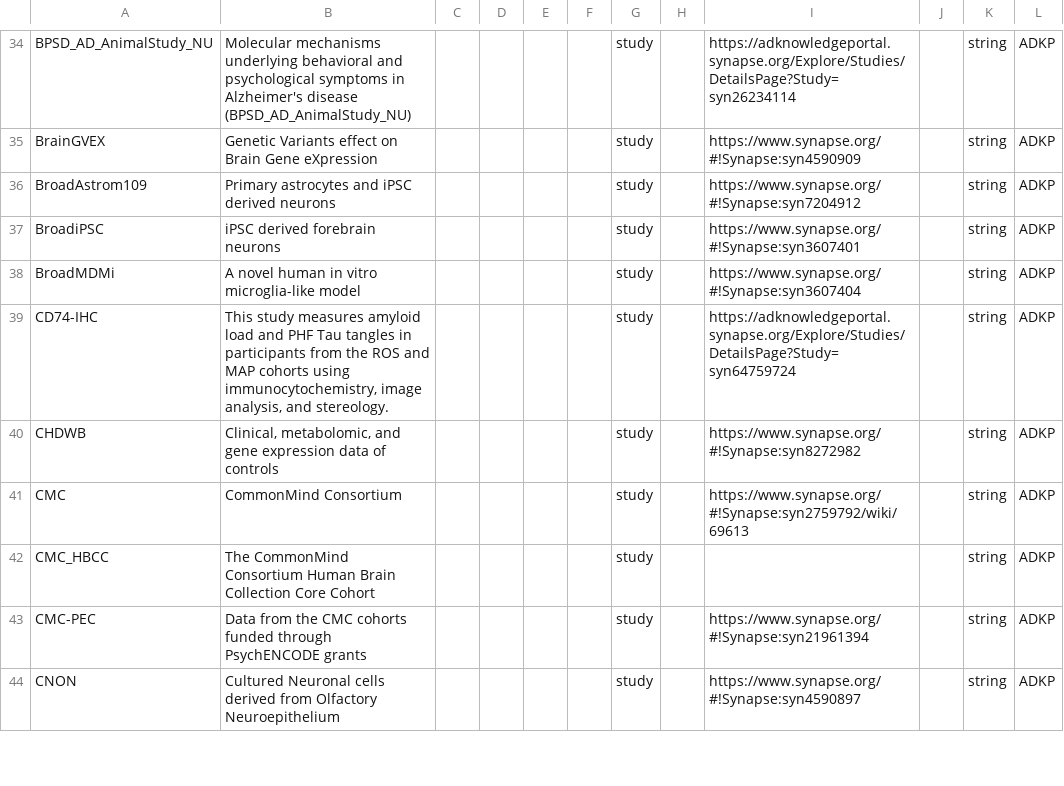
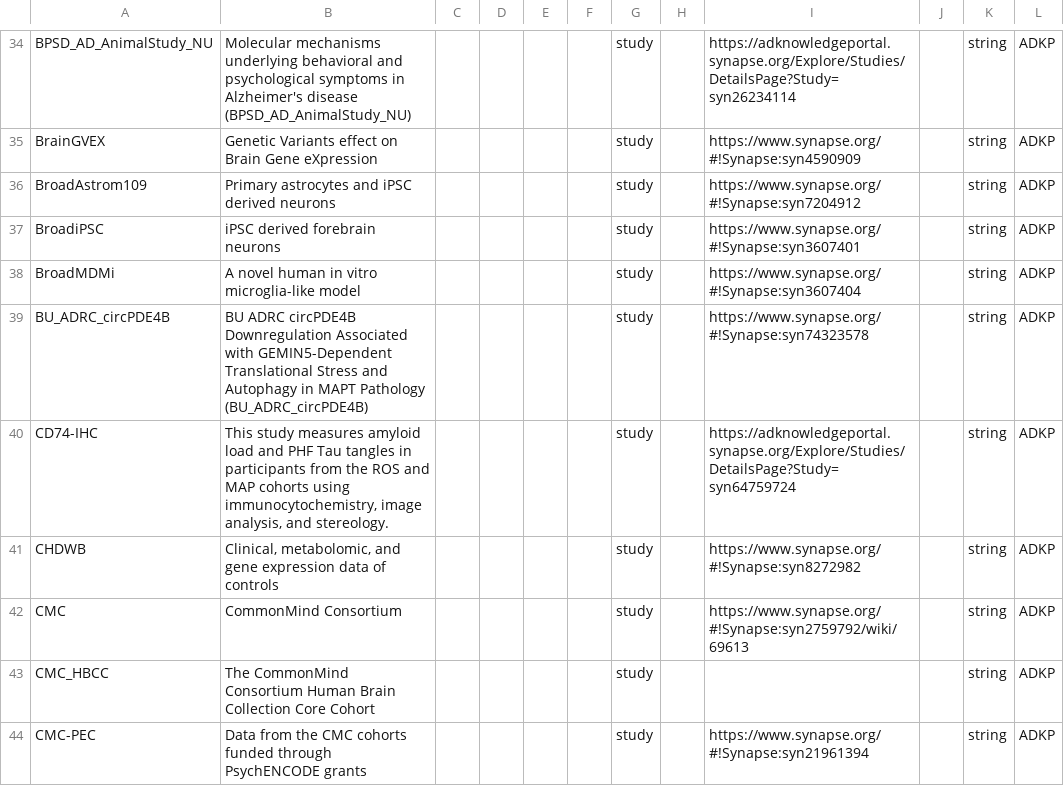
Before and after one commit to adknowledgeportal/data-models, a CSV file: modules/ADKP/study.csv, drawn as a sheet; only a part is shown, gaps mark what is left out; the shorter side is filled out with more unchanged rows.

Commit message:
Add BU_ADRC_circPDE4B study entry

```diff
--- a/modules/ADKP/study.csv
+++ b/modules/ADKP/study.csv
@@ -38,2 +38,3 @@ BroadiPSC,iPSC derived forebrain neurons,,,,,study,,https://www.synapse.org/#!Sy
 BroadMDMi,A novel human in vitro microglia-like model,,,,,study,,https://www.synapse.org/#!Synapse:syn3607404,,string,ADKP
+BU_ADRC_circPDE4B,BU ADRC circPDE4B Downregulation Associated with GEMIN5-Dependent Translational Stress and Autophagy in MAPT Pathology (BU_ADRC_circPDE4B),,,,,study,,https://www.synapse.org/#!Synapse:syn74323578,,string,ADKP
 CD74-IHC,"This study measures amyloid load and PHF Tau tangles in participants from the ROS and MAP cohorts using immunocytochemistry, image analysis, and stereology.",,,,,study,,https://adknowledgeportal.synapse.org/Explore/Studies/DetailsPage?Study=syn64759724,,string,ADKP
```
